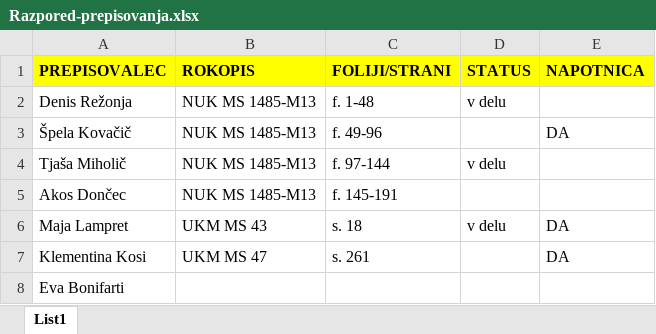
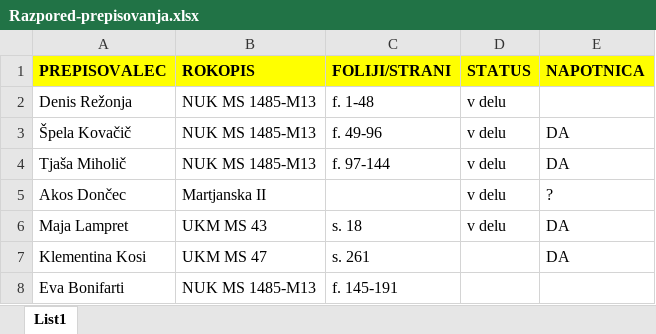
Before and after one commit to ninikotika/Prekmurski-rokopisi, an Excel workbook: Navodila/Razpored-prepisovanja.xlsx, sheet List1, drawn as a sheet; values as stored, in another font and other column widths than the file's, no borders; the diff names each change by its address in the sheet, - before the commit and + after, or states it on an @@ line.

Commit message:
razpored prepisovanja

```diff
--- a/Navodila/Razpored-prepisovanja.xlsx (sheet List1)
+++ b/Navodila/Razpored-prepisovanja.xlsx (sheet List1)
-D3 (STATUS): (empty)
+D3 (STATUS): v delu
-E4 (NAPOTNICA): (empty)
+E4 (NAPOTNICA): DA
-B5 (ROKOPIS): NUK MS 1485-M13
+B5 (ROKOPIS): Martjanska II
-C5 (FOLIJI/STRANI): f. 145-191
+C5 (FOLIJI/STRANI): (empty)
-D5 (STATUS): (empty)
+D5 (STATUS): v delu
-E5 (NAPOTNICA): (empty)
+E5 (NAPOTNICA): ?
-B8 (ROKOPIS): (empty)
+B8 (ROKOPIS): NUK MS 1485-M13
-C8 (FOLIJI/STRANI): (empty)
+C8 (FOLIJI/STRANI): f. 145-191
```
Also changed, not shown: 1 other file.
